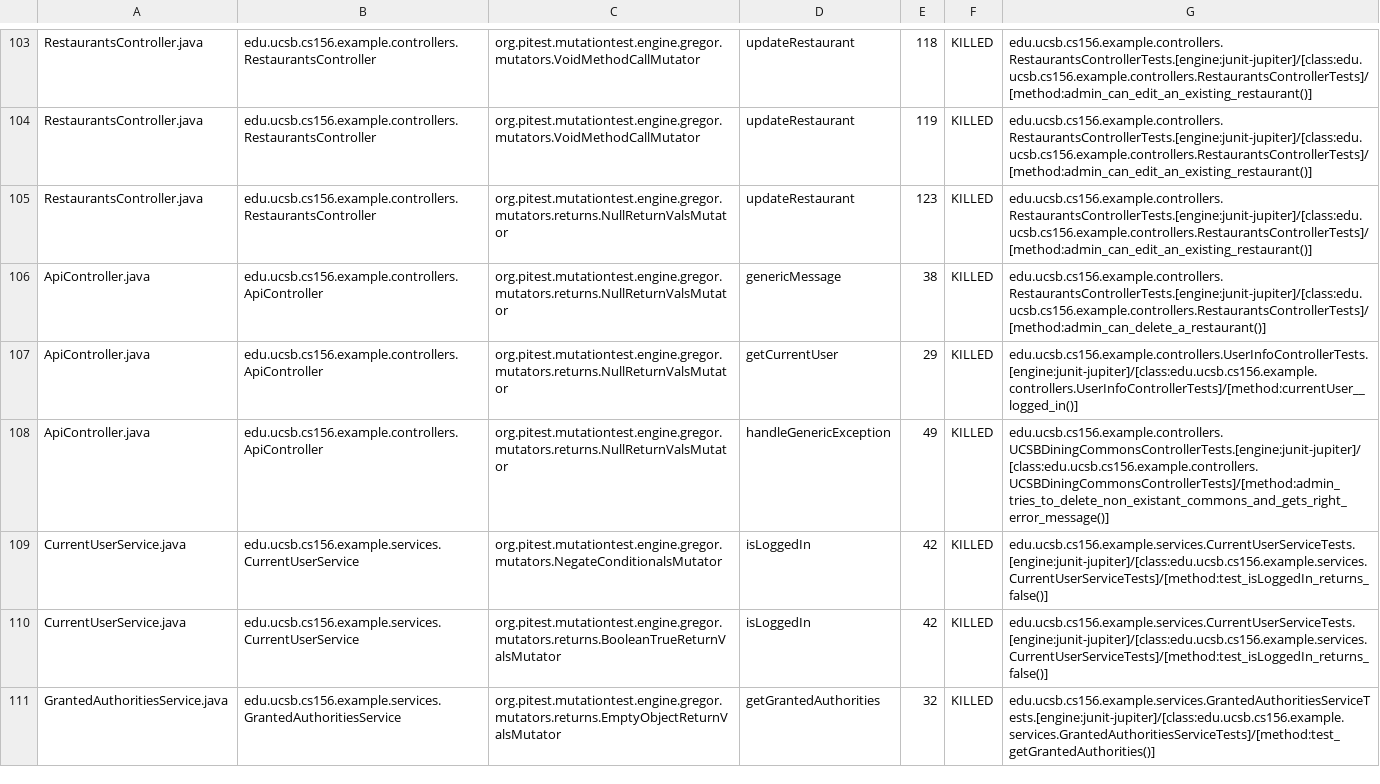
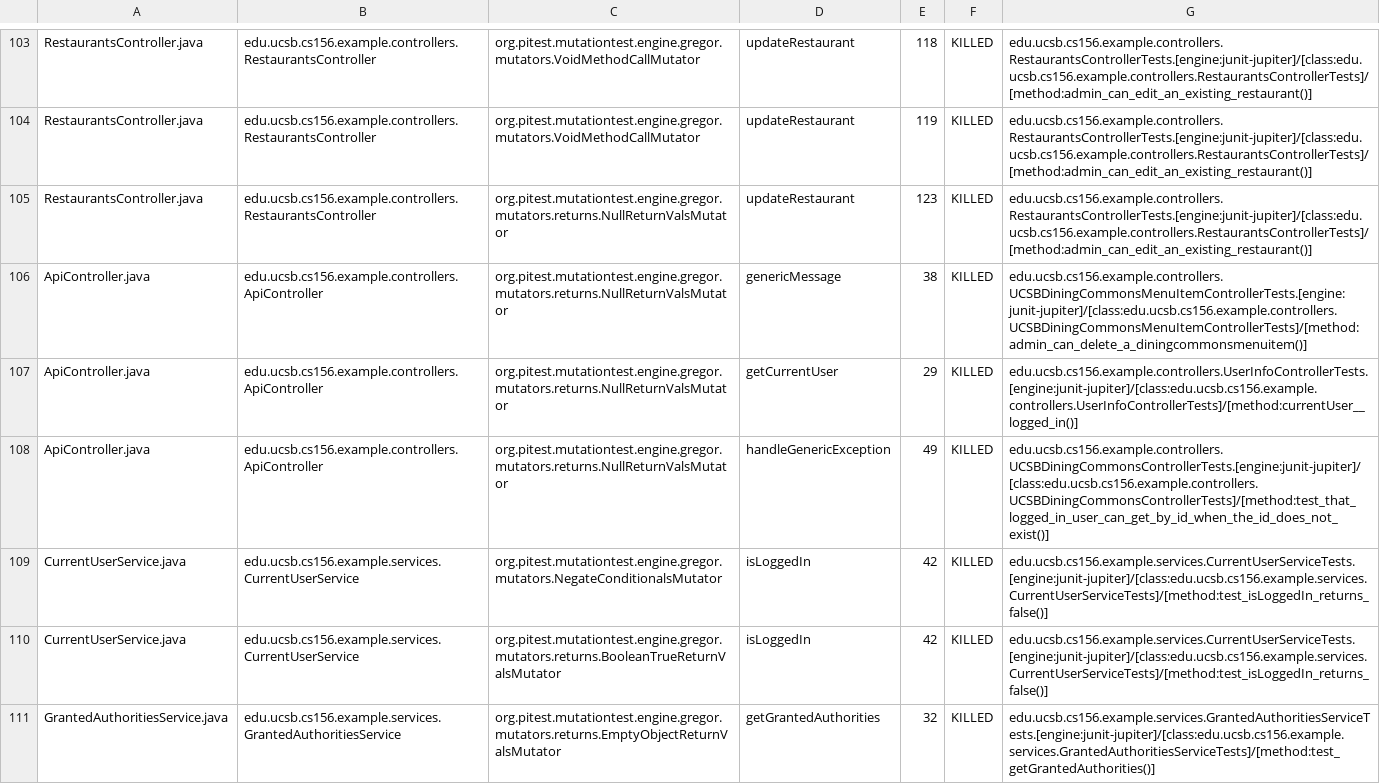
Before and after one commit to ucsb-cs156-s24/team03-s24-4pm-2, a CSV file: prs/103/pitest/mutations.csv, drawn as a sheet; only a part is shown, gaps mark what is left out.

Commit message:
Deploying to gh-pages from @ ucsb-cs156-s24/team03-s24-4pm-2@2a4efbdd32f20b72ff6fd17588261e7074d9864b 🚀

```diff
--- a/prs/103/pitest/mutations.csv
+++ b/prs/103/pitest/mutations.csv
@@ -105,5 +105,5 @@ RestaurantsController.java,edu.ucsb.cs156.example.controllers.RestaurantsControl
 RestaurantsController.java,edu.ucsb.cs156.example.controllers.RestaurantsController,org.pitest.mutationtest.engine.gregor.mutators.returns.NullReturnValsMutator,updateRestaurant,123,KILLED,edu.ucsb.cs156.example.controllers.RestaurantsControllerTests.[engine:junit-jupiter]/[class:edu.ucsb.cs156.example.controllers.RestaurantsControllerTests]/[method:admin_can_edit_an_existing_restaurant()]
-ApiController.java,edu.ucsb.cs156.example.controllers.ApiController,org.pitest.mutationtest.engine.gregor.mutators.returns.NullReturnValsMutator,genericMessage,38,KILLED,edu.ucsb.cs156.example.controllers.RestaurantsControllerTests.[engine:junit-jupiter]/[class:edu.ucsb.cs156.example.controllers.RestaurantsControllerTests]/[method:admin_can_delete_a_restaurant()]
+ApiController.java,edu.ucsb.cs156.example.controllers.ApiController,org.pitest.mutationtest.engine.gregor.mutators.returns.NullReturnValsMutator,genericMessage,38,KILLED,edu.ucsb.cs156.example.controllers.UCSBDiningCommonsMenuItemControllerTests.[engine:junit-jupiter]/[class:edu.ucsb.cs156.example.controllers.UCSBDiningCommonsMenuItemControllerTests]/[method:admin_can_delete_a_diningcommonsmenuitem()]
 ApiController.java,edu.ucsb.cs156.example.controllers.ApiController,org.pitest.mutationtest.engine.gregor.mutators.returns.NullReturnValsMutator,getCurrentUser,29,KILLED,edu.ucsb.cs156.example.controllers.UserInfoControllerTests.[engine:junit-jupiter]/[class:edu.ucsb.cs156.example.controllers.UserInfoControllerTests]/[method:currentUser__logged_in()]
-ApiController.java,edu.ucsb.cs156.example.controllers.ApiController,org.pitest.mutationtest.engine.gregor.mutators.returns.NullReturnValsMutator,handleGenericException,49,KILLED,edu.ucsb.cs156.example.controllers.UCSBDiningCommonsControllerTests.[engine:junit-jupiter]/[class:edu.ucsb.cs156.example.controllers.UCSBDiningCommonsControllerTests]/[method:admin_tries_to_delete_non_existant_commons_and_gets_right_error_message()]
+ApiController.java,edu.ucsb.cs156.example.controllers.ApiController,org.pitest.mutationtest.engine.gregor.mutators.returns.NullReturnValsMutator,handleGenericException,49,KILLED,edu.ucsb.cs156.example.controllers.UCSBDiningCommonsControllerTests.[engine:junit-jupiter]/[class:edu.ucsb.cs156.example.controllers.UCSBDiningCommonsControllerTests]/[method:test_that_logged_in_user_can_get_by_id_when_the_id_does_not_exist()]
 CurrentUserService.java,edu.ucsb.cs156.example.services.CurrentUserService,org.pitest.mutationtest.engine.gregor.mutators.NegateConditionalsMutator,isLoggedIn,42,KILLED,edu.ucsb.cs156.example.services.CurrentUserServiceTests.[engine:junit-jupiter]/[class:edu.ucsb.cs156.example.services.CurrentUserServiceTests]/[method:test_isLoggedIn_returns_false()]
```
Also changed, not shown: 15 other files.
